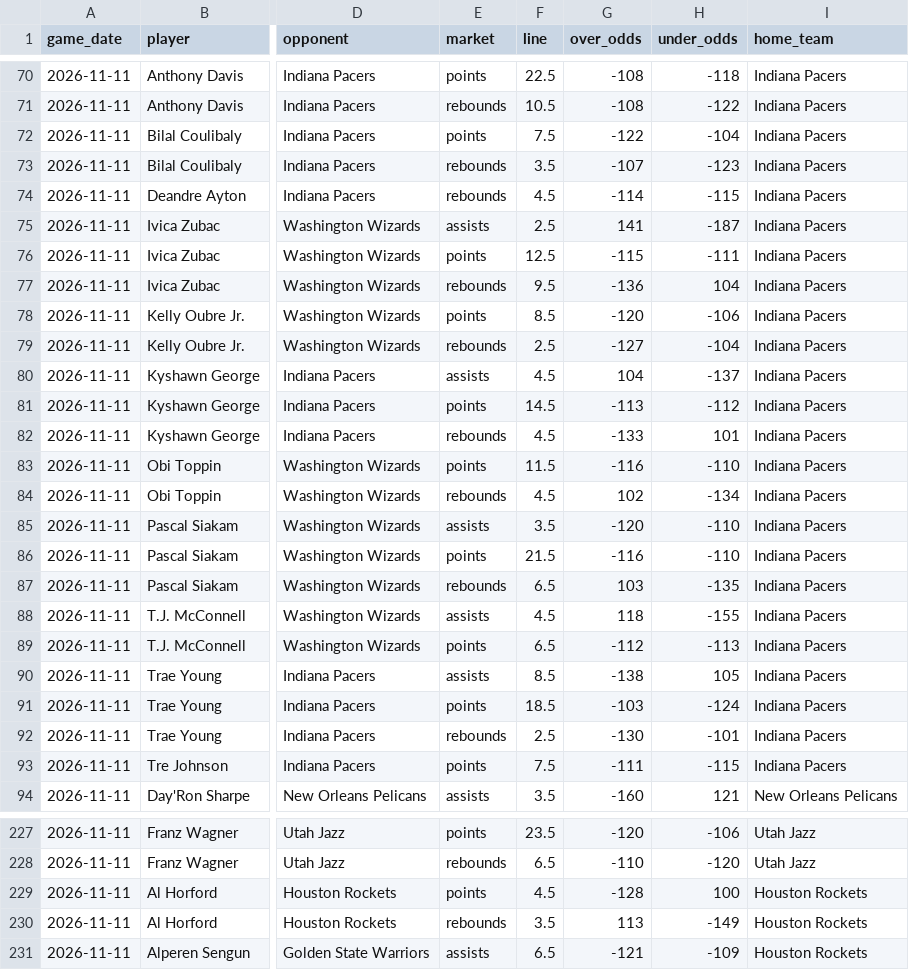
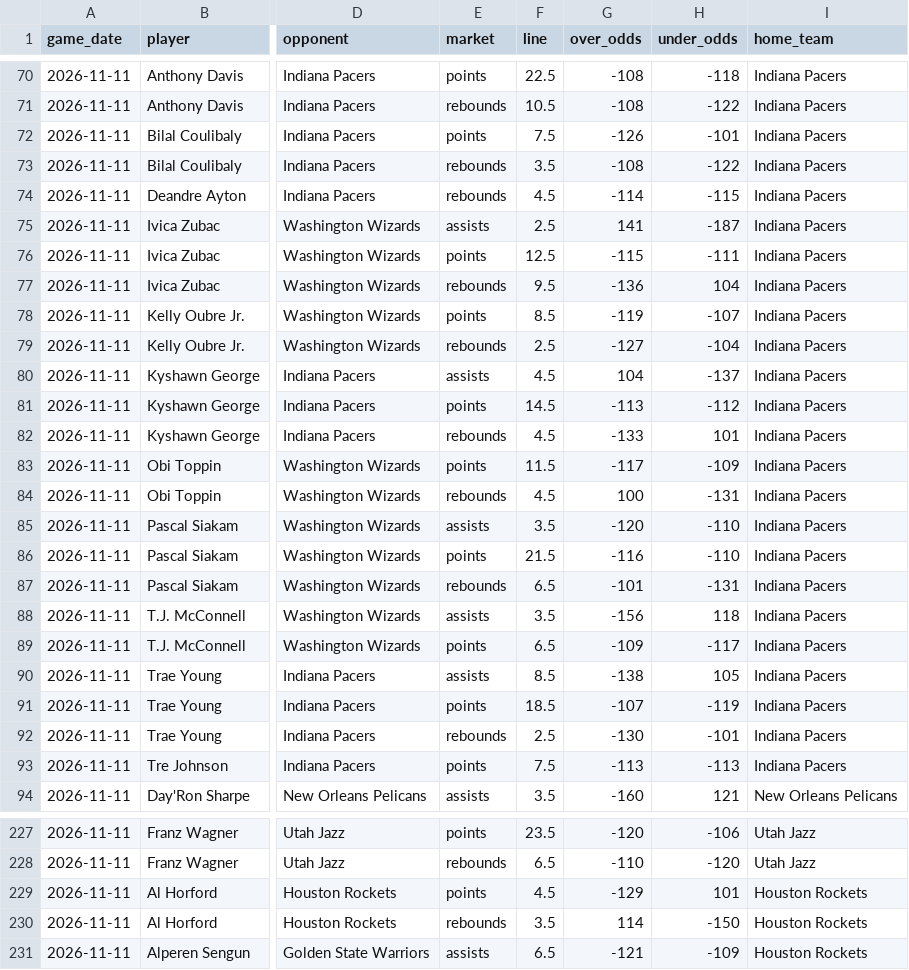
Before and after one commit to skbrillo/prop-analyzer, a CSV file: data/sample_odds.csv, drawn as a sheet; only a part is shown, gaps mark what is left out; the diff covers the shown part only; the diff names each change by its address in the sheet, - before the commit and + after, or states it on an @@ line.

```diff
--- a/data/sample_odds.csv
+++ b/data/sample_odds.csv
-G72 (over_odds): -122
+G72 (over_odds): -126
-H72 (under_odds): -104
+H72 (under_odds): -101
-G73 (over_odds): -107
+G73 (over_odds): -108
-H73 (under_odds): -123
+H73 (under_odds): -122
-G78 (over_odds): -120
+G78 (over_odds): -119
-H78 (under_odds): -106
+H78 (under_odds): -107
-G83 (over_odds): -116
+G83 (over_odds): -117
-H83 (under_odds): -110
+H83 (under_odds): -109
-G84 (over_odds): 102
+G84 (over_odds): 100
-H84 (under_odds): -134
+H84 (under_odds): -131
-G87 (over_odds): 103
+G87 (over_odds): -101
-H87 (under_odds): -135
+H87 (under_odds): -131
-F88 (line): 4.5
+F88 (line): 3.5
-G88 (over_odds): 118
+G88 (over_odds): -156
-H88 (under_odds): -155
+H88 (under_odds): 118
-G89 (over_odds): -112
+G89 (over_odds): -109
-H89 (under_odds): -113
+H89 (under_odds): -117
-G91 (over_odds): -103
+G91 (over_odds): -107
-H91 (under_odds): -124
+H91 (under_odds): -119
-G93 (over_odds): -111
+G93 (over_odds): -113
-H93 (under_odds): -115
+H93 (under_odds): -113
-G229 (over_odds): -128
+G229 (over_odds): -129
-H229 (under_odds): 100
+H229 (under_odds): 101
-G230 (over_odds): 113
+G230 (over_odds): 114
-H230 (under_odds): -149
+H230 (under_odds): -150
```
Also changed, not shown: 20 edited cells elsewhere in this file, 4 other files.
